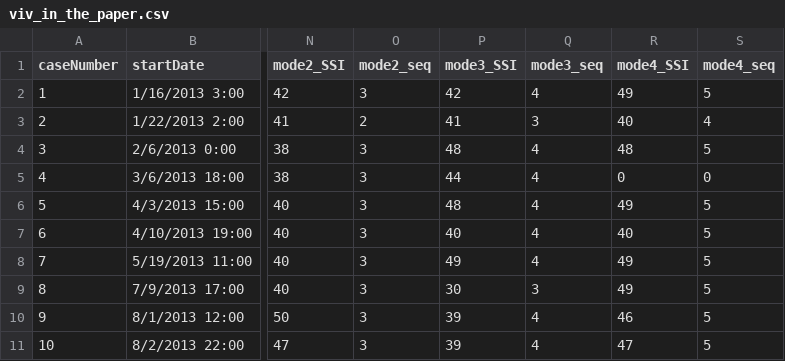
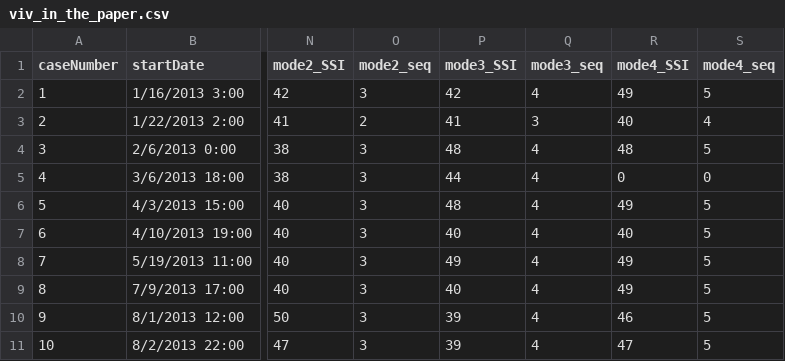
Before and after one commit to xushengyichn/xihoumen_inverse_force_estimation, a CSV file: 20240320 fourth edition/viv_in_the_paper.csv, drawn as a sheet; only a part is shown, gaps mark what is left out; the diff names each change by its address in the sheet, - before the commit and + after, or states it on an @@ line.

```diff
--- a/20240320 fourth edition/viv_in_the_paper.csv
+++ b/20240320 fourth edition/viv_in_the_paper.csv
-P9 (mode3_SSI): 30
+P9 (mode3_SSI): 40
-Q9 (mode3_seq): 3
+Q9 (mode3_seq): 4
```
Also changed, not shown: 1 other file.
